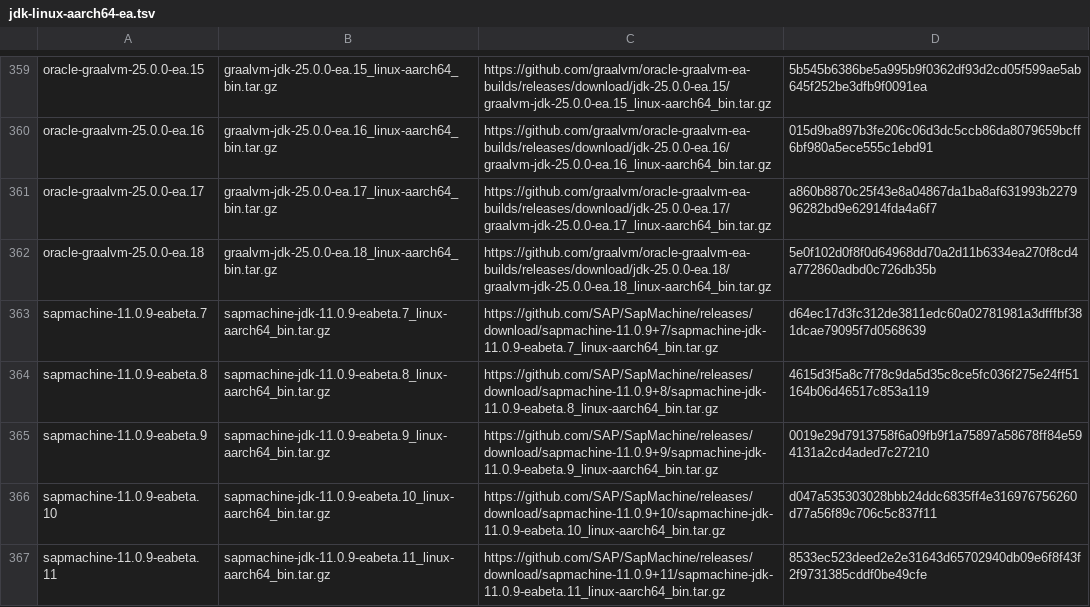
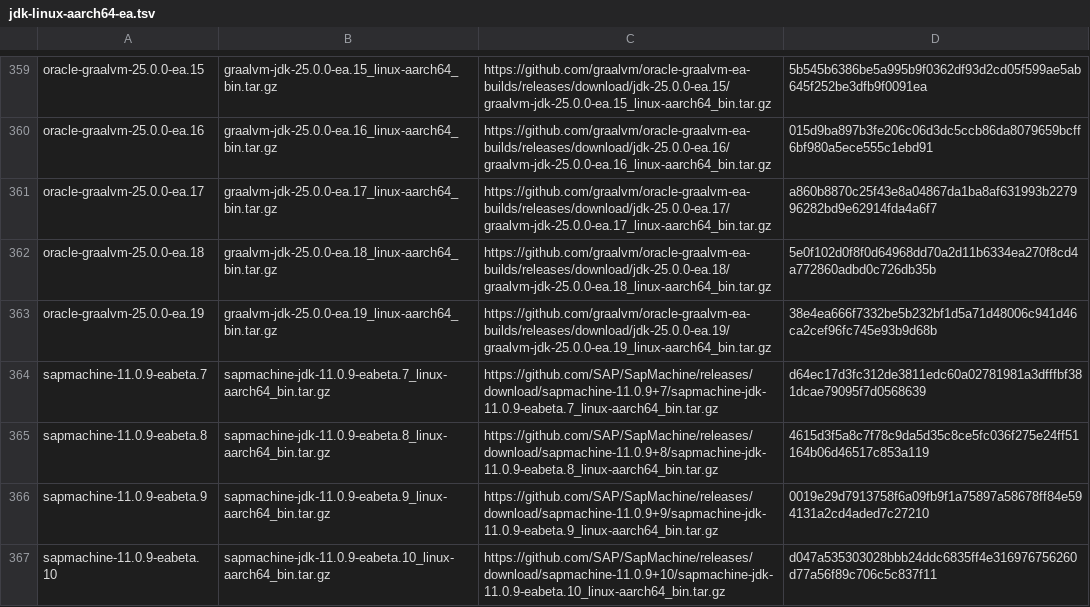
Before and after one commit to halcyon/asdf-java, a TSV file: data/jdk-linux-aarch64-ea.tsv, drawn as a sheet; only a part is shown, gaps mark what is left out; the shorter side is filled out with more unchanged rows.

```diff
--- a/data/jdk-linux-aarch64-ea.tsv
+++ b/data/jdk-linux-aarch64-ea.tsv
@@ -362,2 +362,3 @@ oracle-graalvm-25.0.0-ea.17	graalvm-jdk-25.0.0-ea.17_linux-aarch64_bin.tar.gz	ht
 oracle-graalvm-25.0.0-ea.18	graalvm-jdk-25.0.0-ea.18_linux-aarch64_bin.tar.gz	https://github.com/graalvm/oracle-graalvm-ea-builds/releases/download/jdk-25.0.0-ea.18/graalvm-jdk-25.0.0-ea.18_linux-aarch64_bin.tar.gz	5e0f102d0f8f0d64968dd70a2d11b6334ea270f8cd4a772860adbd0c726db35b
+oracle-graalvm-25.0.0-ea.19	graalvm-jdk-25.0.0-ea.19_linux-aarch64_bin.tar.gz	https://github.com/graalvm/oracle-graalvm-ea-builds/releases/download/jdk-25.0.0-ea.19/graalvm-jdk-25.0.0-ea.19_linux-aarch64_bin.tar.gz	38e4ea666f7332be5b232bf1d5a71d48006c941d46ca2cef96fc745e93b9d68b
 sapmachine-11.0.9-eabeta.7	sapmachine-jdk-11.0.9-eabeta.7_linux-aarch64_bin.tar.gz	https://github.com/SAP/SapMachine/releases/download/sapmachine-11.0.9+7/sapmachine-jdk-11.0.9-eabeta.7_linux-aarch64_bin.tar.gz	d64ec17d3fc312de3811edc60a02781981a3dfffbf381dcae79095f7d0568639
```
Also changed, not shown: data/jdk-linux-x86_64-ea.tsv, data/jdk-macosx-aarch64-ea.tsv, 5 other files.
